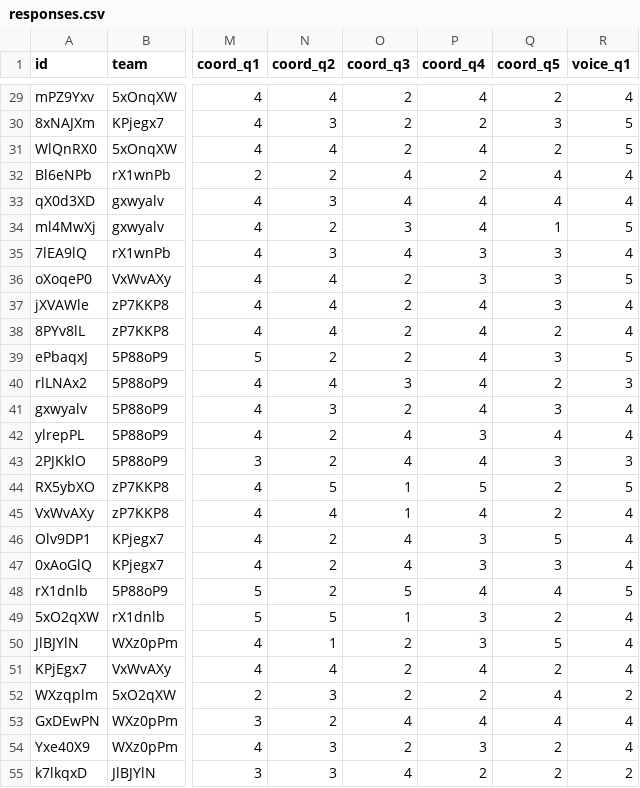
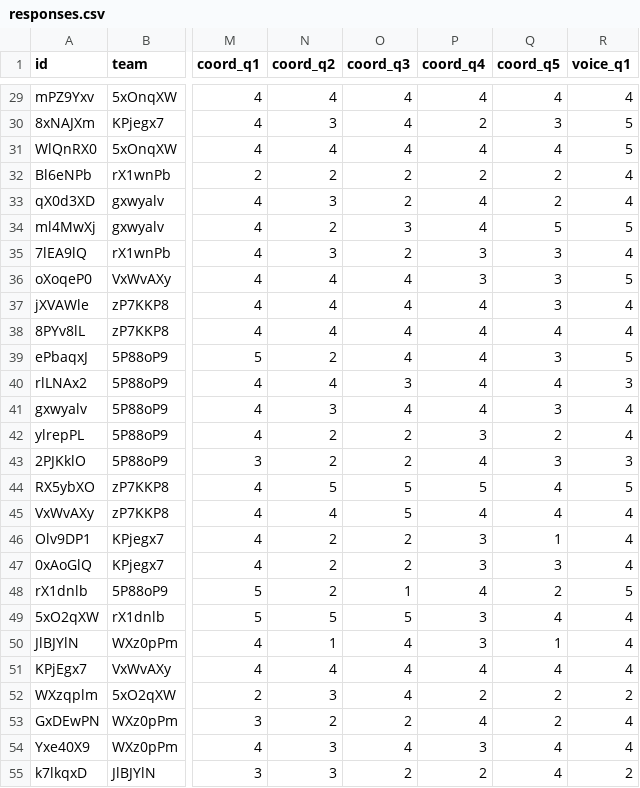
Before and after one commit to ashkantaravati/thesis-survey-app-data-analysis, a CSV file: responses.csv, drawn as a sheet; only a part is shown, gaps mark what is left out; the diff covers the shown part only; the diff names each change by its address in the sheet, - before the commit and + after, or states it on an @@ line.

```diff
--- a/responses.csv
+++ b/responses.csv
-O29:O31 (coord_q3): 2
+O29:O31 (coord_q3): 4
-Q29 (coord_q5): 2
+Q29 (coord_q5): 4
-Q31 (coord_q5): 2
+Q31 (coord_q5): 4
-O32:O33 (coord_q3): 4
+O32:O33 (coord_q3): 2
-Q32:Q33 (coord_q5): 4
+Q32:Q33 (coord_q5): 2
-Q34 (coord_q5): 1
+Q34 (coord_q5): 5
-O35 (coord_q3): 4
+O35 (coord_q3): 2
-O36:O39 (coord_q3): 2
+O36:O39 (coord_q3): 4
-Q38 (coord_q5): 2
+Q38 (coord_q5): 4
-Q40 (coord_q5): 2
+Q40 (coord_q5): 4
-O41 (coord_q3): 2
+O41 (coord_q3): 4
-O42:O43 (coord_q3): 4
+O42:O43 (coord_q3): 2
-Q42 (coord_q5): 4
+Q42 (coord_q5): 2
-O44:O45 (coord_q3): 1
+O44:O45 (coord_q3): 5
-Q44:Q45 (coord_q5): 2
+Q44:Q45 (coord_q5): 4
-O46:O47 (coord_q3): 4
+O46:O47 (coord_q3): 2
-Q46 (coord_q5): 5
+Q46 (coord_q5): 1
-O48 (coord_q3): 5
+O48 (coord_q3): 1
-Q48 (coord_q5): 4
+Q48 (coord_q5): 2
-O49 (coord_q3): 1
+O49 (coord_q3): 5
-Q49 (coord_q5): 2
+Q49 (coord_q5): 4
-O50:O52 (coord_q3): 2
+O50:O52 (coord_q3): 4
-Q50 (coord_q5): 5
+Q50 (coord_q5): 1
-Q51 (coord_q5): 2
+Q51 (coord_q5): 4
-Q52:Q53 (coord_q5): 4
+Q52:Q53 (coord_q5): 2
-O53 (coord_q3): 4
+O53 (coord_q3): 2
-O54 (coord_q3): 2
+O54 (coord_q3): 4
-Q54:Q55 (coord_q5): 2
+Q54:Q55 (coord_q5): 4
-O55 (coord_q3): 4
+O55 (coord_q3): 2
```
Also changed, not shown: 79 edited cells elsewhere in this file.
